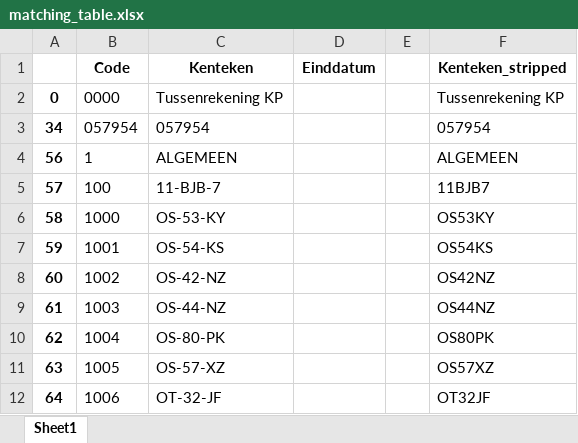
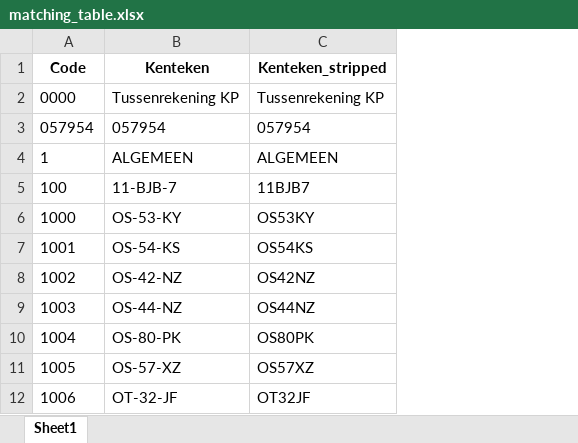
Before and after one commit to gisno1/Daimler, an Excel workbook: matching_table.xlsx, sheet Sheet1, drawn as a sheet; only a part is shown; values as stored, in another font and other column widths than the file's, no borders; the diff names each change by its address in the sheet, - before the commit and + after, or states it on an @@ line.

Commit message:
Add files via upload

```diff
--- a/matching_table.xlsx (sheet Sheet1)
+++ b/matching_table.xlsx (sheet Sheet1)
-column A, rows 2-12: 0 | 34 | 56 | 57 | 58 | 59 | 60 | 61 | 62 | 63 | 64
-column D (Einddatum), empty
-column E, empty
```
